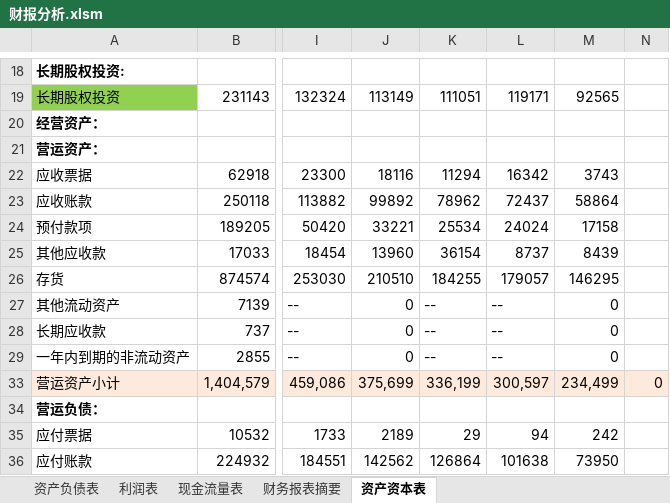
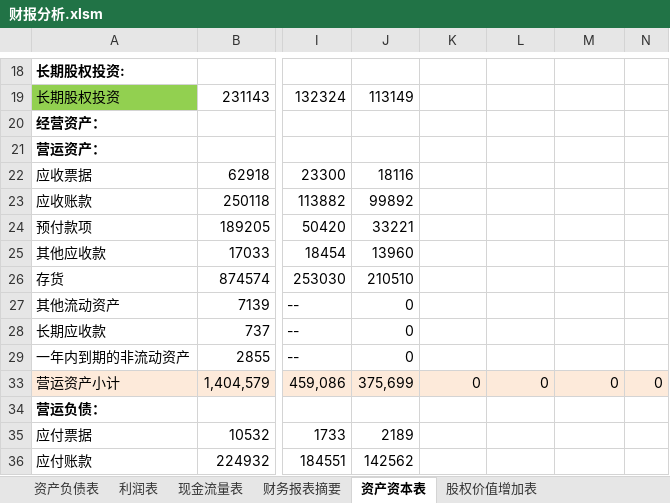
Before and after one commit to SkyFlyingFree/FinancialAnalysis, an Excel workbook: 财报分析.xlsm, sheet 资产资本表, drawn as a sheet; only a part is shown, gaps mark what is left out; values as stored, in another font and other column widths than the file's, no borders; the diff covers the shown part only; the diff names each change by its address in the sheet, - before the commit and + after, or states it on an @@ line.

```diff
--- a/财报分析.xlsm (sheet 资产资本表)
+++ b/财报分析.xlsm (sheet 资产资本表)
+sheet tab: 股权价值增加表
-K19: 111051
+K19: (empty)
-L19: 119171
+L19: (empty)
-M19: 92565
+M19: (empty)
-K22: 11294
+K22: (empty)
-L22: 16342
+L22: (empty)
-M22: 3743
+M22: (empty)
-K23: 78962
+K23: (empty)
-L23: 72437
+L23: (empty)
-M23: 58864
+M23: (empty)
-K24: 25534
+K24: (empty)
-L24: 24024
+L24: (empty)
-M24: 17158
+M24: (empty)
-K25: 36154
+K25: (empty)
-L25: 8737
+L25: (empty)
-M25: 8439
+M25: (empty)
-K26: 184255
+K26: (empty)
-L26: 179057
+L26: (empty)
-M26: 146295
+M26: (empty)
-K27:K29: --
+K27:K29: (empty)
-L27:L29: --
+L27:L29: (empty)
-M27:M29: 0
+M27:M29: (empty)
-K33: 336,199
+K33: 0
-L33: 300,597
+L33: 0
-M33: 234,499
+M33: 0
-K35: 29
+K35: (empty)
-L35: 94
+L35: (empty)
-M35: 242
+M35: (empty)
-K36: 126864
+K36: (empty)
-L36: 101638
+L36: (empty)
-M36: 73950
+M36: (empty)
```
Also changed, not shown: 153 edited cells elsewhere in this sheet, 5 other files.
